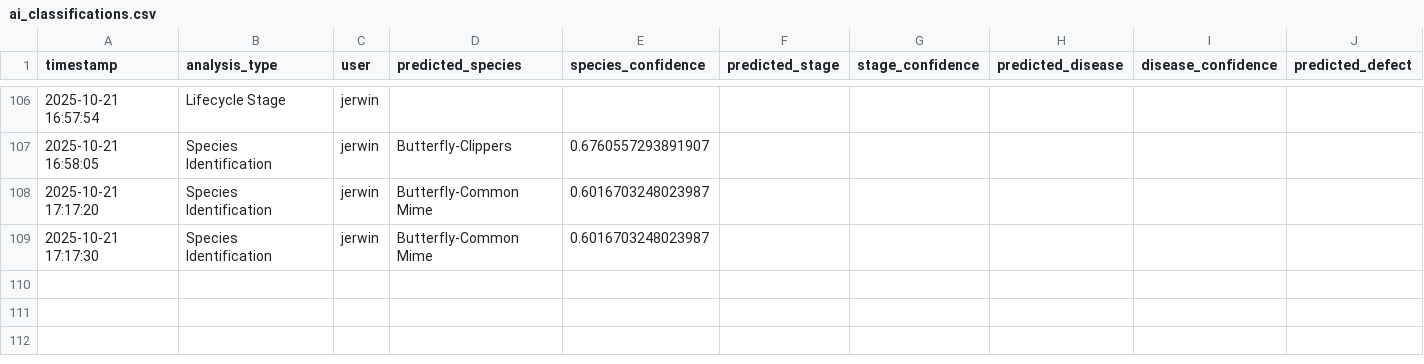
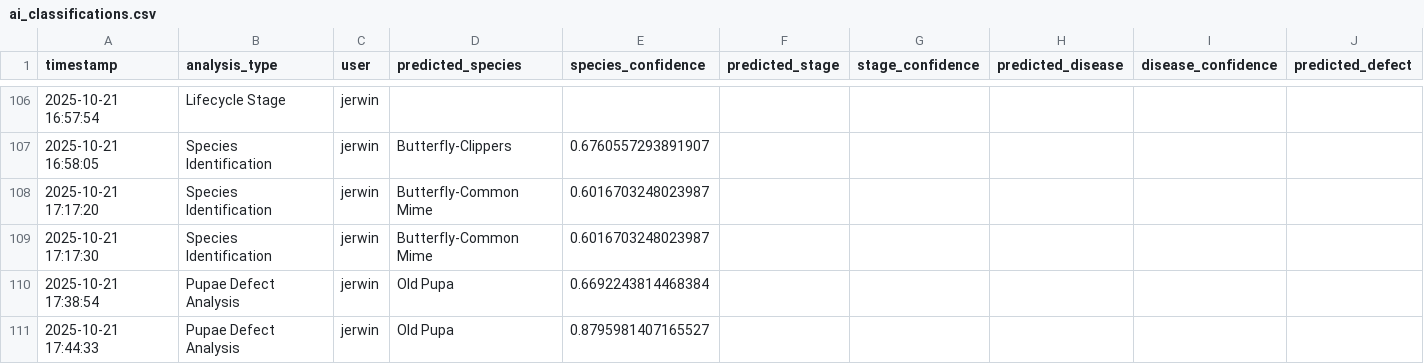
Before and after one commit to winjher/prettylep, a CSV file: ai_classifications.csv, drawn as a sheet; only a part is shown, gaps mark what is left out; rows hold the shown columns only; the diff names each change by its address in the sheet, - before the commit and + after, or states it on an @@ line.

```diff
--- a/ai_classifications.csv
+++ b/ai_classifications.csv
+row 110: 2025-10-21 17:38:54 | Pupae Defect Analysis | jerwin | Old Pupa | 0.6692243814468384
+row 111: 2025-10-21 17:44:33 | Pupae Defect Analysis | jerwin | Old Pupa | 0.8795981407165527
```
Also changed, not shown: 10 other files.
